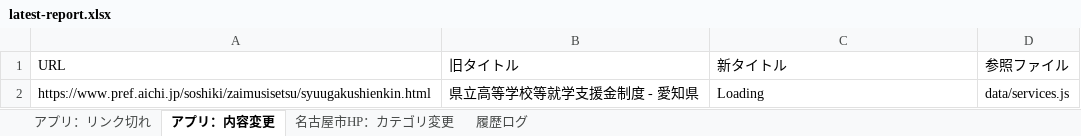
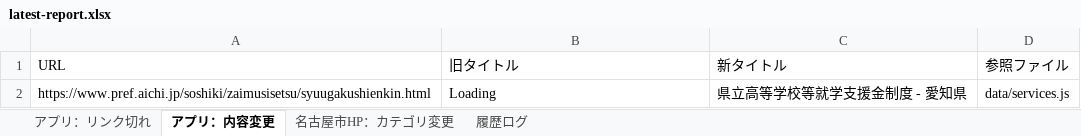
Before and after one commit to anishihara-prog/NagoyaApp, an Excel workbook: reports/latest-report.xlsx, sheet アプリ：内容変更, drawn as a sheet; values as stored, in another font and other column widths than the file's, no borders; the diff names each change by its address in the sheet, - before the commit and + after, or states it on an @@ line.

```diff
--- a/reports/latest-report.xlsx (sheet アプリ：内容変更)
+++ b/reports/latest-report.xlsx (sheet アプリ：内容変更)
-B2 (旧タイトル): 県立高等学校等就学支援金制度 - 愛知県
+B2 (旧タイトル): Loading
-C2 (新タイトル): Loading
+C2 (新タイトル): 県立高等学校等就学支援金制度 - 愛知県
```
Also changed, not shown: sheet 履歴ログ, sheet 名古屋市HP：カテゴリ変更, sheet アプリ：リンク切れ, 2 other files.
